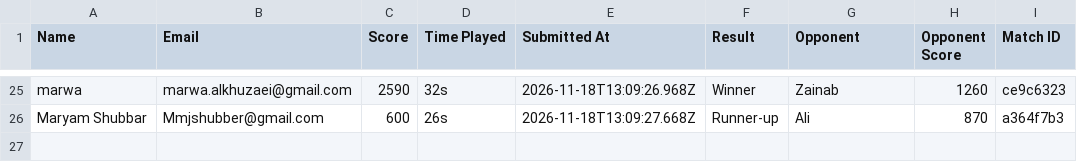
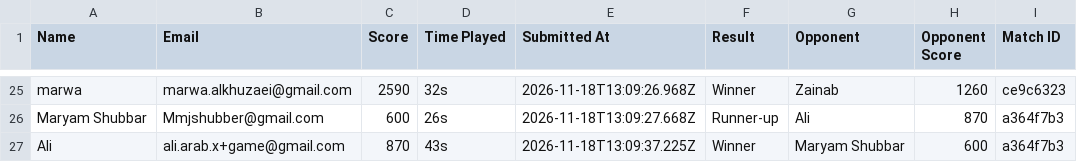
Before and after one commit to marwamhd/money2020, a CSV file: server/data/players-log.csv, drawn as a sheet; only a part is shown, gaps mark what is left out; the diff names each change by its address in the sheet, - before the commit and + after, or states it on an @@ line.

Commit message:
Add player submission (Ali)

```diff
--- a/server/data/players-log.csv
+++ b/server/data/players-log.csv
+row 27: Ali | ali.arab.x+game@gmail.com | 870 | 43s | 2026-11-18T13:09:37.225Z | Winner | Maryam Shubbar | 600 | a364f7b3
```
